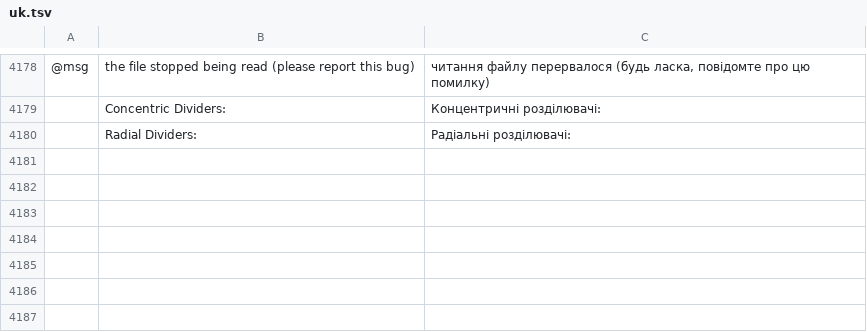
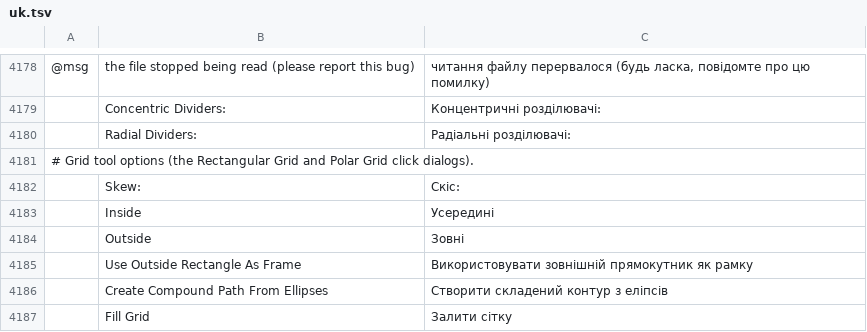
Before and after one commit to SiteSentrix/StitchFoundry, a TSV file: crates/ui-egui/src/i18n/uk.tsv, drawn as a sheet; only a part is shown, gaps mark what is left out; the diff names each change by its address in the sheet, - before the commit and + after, or states it on an @@ line.

Commit message:
Part of #1377: Rectangular Grid and Polar Grid tool options (skew, frame, compound path, fill)

```diff
--- a/crates/ui-egui/src/i18n/uk.tsv
+++ b/crates/ui-egui/src/i18n/uk.tsv
+row 4181: # Grid tool options (the Rectangular Grid and Polar Grid click dialogs).
+row 4182:  | Skew: | Скіс:
+row 4183:  | Inside | Усередині
+row 4184:  | Outside | Зовні
+row 4185:  | Use Outside Rectangle As Frame | Використовувати зовнішній прямокутник як рамку
+row 4186:  | Create Compound Path From Ellipses | Створити складений контур з еліпсів
+row 4187:  | Fill Grid | Залити сітку
```
Also changed, not shown: crates/ui-egui/src/i18n/fr.tsv, crates/ui-egui/src/i18n/hu.tsv, 24 other files.
